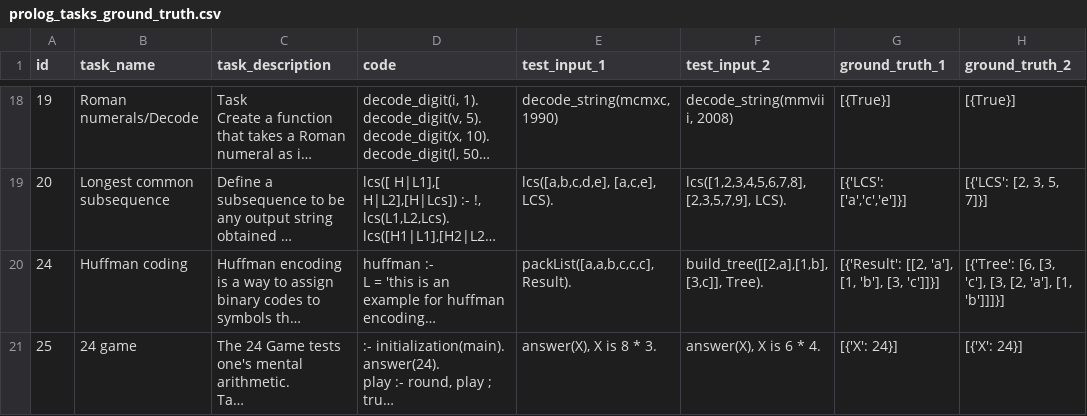
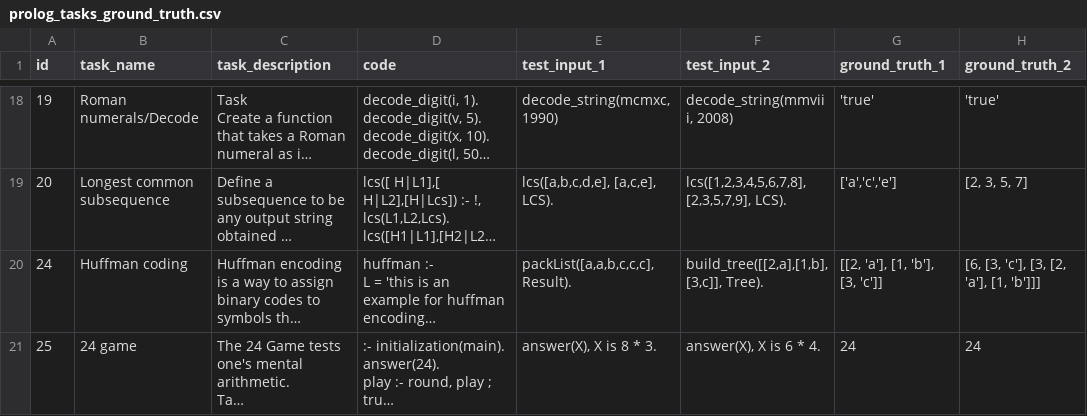
Before and after one commit to biancaraimondi/LLM_Format, a CSV file: data/prolog_tasks_ground_truth.csv, drawn as a sheet; only a part is shown, gaps mark what is left out; long unchanged cells end in …; the diff covers the shown part only; the diff names each change by its address in the sheet, - before the commit and + after, or states it on an @@ line.

Commit message:
results rosetta

```diff
--- a/data/prolog_tasks_ground_truth.csv
+++ b/data/prolog_tasks_ground_truth.csv
-G18 (ground_truth_1): [{True}]
+G18 (ground_truth_1): 'true'
-H18 (ground_truth_2): [{True}]
+H18 (ground_truth_2): 'true'
-G19 (ground_truth_1): [{'LCS': ['a','c','e']}]
+G19 (ground_truth_1): ['a','c','e']
-H19 (ground_truth_2): [{'LCS': [2, 3, 5, 7]}]
+H19 (ground_truth_2): [2, 3, 5, 7]
-G20 (ground_truth_1): [{'Result': [[2, 'a'], [1, 'b'], [3, 'c']]}]
+G20 (ground_truth_1): [[2, 'a'], [1, 'b'], [3, 'c']]
-H20 (ground_truth_2): [{'Tree': [6, [3, 'c'], [3, [2, 'a'], [1, 'b']]]}]
+H20 (ground_truth_2): [6, [3, 'c'], [3, [2, 'a'], [1, 'b']]]
-G21 (ground_truth_1): [{'X': 24}]
+G21 (ground_truth_1): 24
-H21 (ground_truth_2): [{'X': 24}]
+H21 (ground_truth_2): 24
```
Also changed, not shown: 32 edited cells elsewhere in this file, 8 other files.
